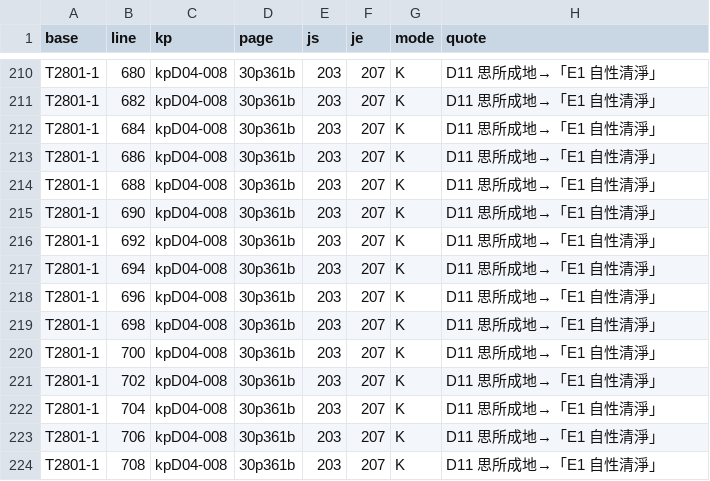
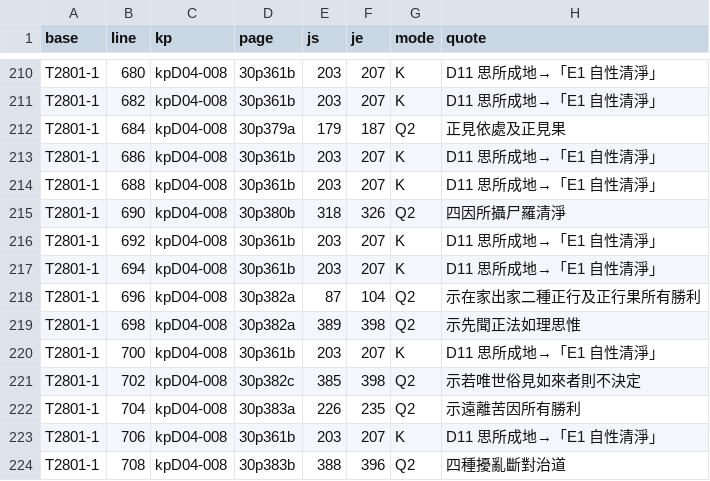
Before and after one commit to accelon/yogacarabhumi-dila, a TSV file: link-audit/data/zhu-refs-T2801.tsv, drawn as a sheet; only a part is shown, gaps mark what is left out; the diff covers the shown part only.

```diff
--- a/link-audit/data/zhu-refs-T2801.tsv
+++ b/link-audit/data/zhu-refs-T2801.tsv
@@ -211,14 +211,14 @@ T2801-1	680	kpD04-008	30p361b	203	207	K	D11 思所成地→「E1 自性清淨」
 T2801-1	682	kpD04-008	30p361b	203	207	K	D11 思所成地→「E1 自性清淨」
-T2801-1	684	kpD04-008	30p361b	203	207	K	D11 思所成地→「E1 自性清淨」
+T2801-1	684	kpD04-008	30p379a	179	187	Q2	正見依處及正見果
 T2801-1	686	kpD04-008	30p361b	203	207	K	D11 思所成地→「E1 自性清淨」
 T2801-1	688	kpD04-008	30p361b	203	207	K	D11 思所成地→「E1 自性清淨」
-T2801-1	690	kpD04-008	30p361b	203	207	K	D11 思所成地→「E1 自性清淨」
+T2801-1	690	kpD04-008	30p380b	318	326	Q2	四因所攝尸羅清淨
 T2801-1	692	kpD04-008	30p361b	203	207	K	D11 思所成地→「E1 自性清淨」
 T2801-1	694	kpD04-008	30p361b	203	207	K	D11 思所成地→「E1 自性清淨」
-T2801-1	696	kpD04-008	30p361b	203	207	K	D11 思所成地→「E1 自性清淨」
-T2801-1	698	kpD04-008	30p361b	203	207	K	D11 思所成地→「E1 自性清淨」
+T2801-1	696	kpD04-008	30p382a	87	104	Q2	示在家出家二種正行及正行果所有勝利
+T2801-1	698	kpD04-008	30p382a	389	398	Q2	示先聞正法如理思惟
 T2801-1	700	kpD04-008	30p361b	203	207	K	D11 思所成地→「E1 自性清淨」
-T2801-1	702	kpD04-008	30p361b	203	207	K	D11 思所成地→「E1 自性清淨」
-T2801-1	704	kpD04-008	30p361b	203	207	K	D11 思所成地→「E1 自性清淨」
+T2801-1	702	kpD04-008	30p382c	385	398	Q2	示若唯世俗見如來者則不決定
+T2801-1	704	kpD04-008	30p383a	226	235	Q2	示遠離苦因所有勝利
 T2801-1	706	kpD04-008	30p361b	203	207	K	D11 思所成地→「E1 自性清淨」
-T2801-1	708	kpD04-008	30p361b	203	207	K	D11 思所成地→「E1 自性清淨」
+T2801-1	708	kpD04-008	30p383b	388	396	Q2	四種擾亂斷對治道
```
Also changed, not shown: 75 edited cells elsewhere in this file, link-audit/data/zhu-refs-T1580.tsv, link-audit/data/zhu-refs-T1829.tsv, 21 other files.
